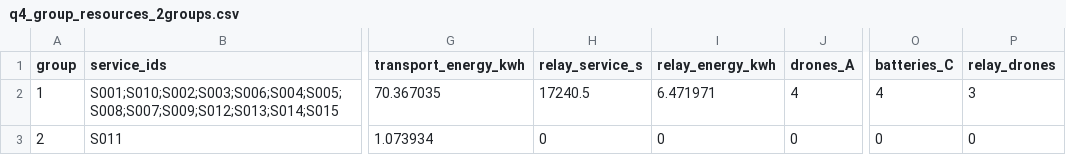
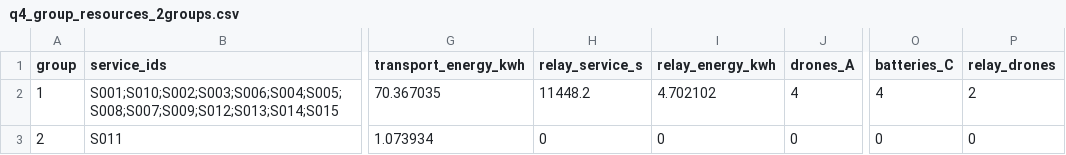
Before and after one commit to timoler/2026_competition, a CSV file: Q4/results/q4_group_resources_2groups.csv, drawn as a sheet; only a part is shown, gaps mark what is left out; the diff names each change by its address in the sheet, - before the commit and + after, or states it on an @@ line.

```diff
--- a/Q4/results/q4_group_resources_2groups.csv
+++ b/Q4/results/q4_group_resources_2groups.csv
-H2 (relay_service_s): 17240.5
+H2 (relay_service_s): 11448.2
-I2 (relay_energy_kwh): 6.471971
+I2 (relay_energy_kwh): 4.702102
-P2 (relay_drones): 3
+P2 (relay_drones): 2
```
Also changed, not shown: Q3/results/q3_final_schedule.csv, Q3/results/q3_summary.csv, 56 other files.
